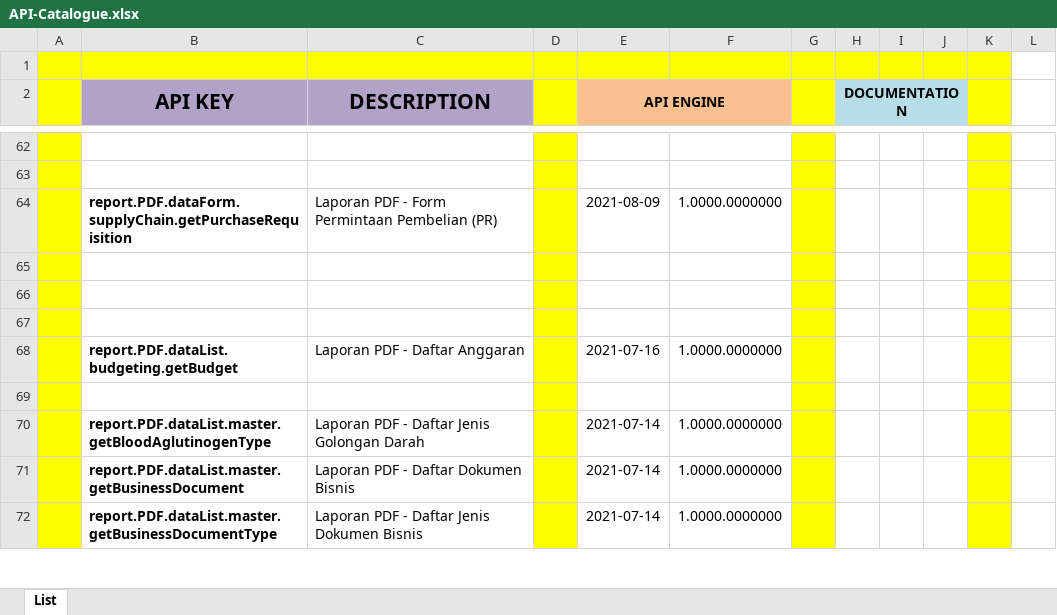
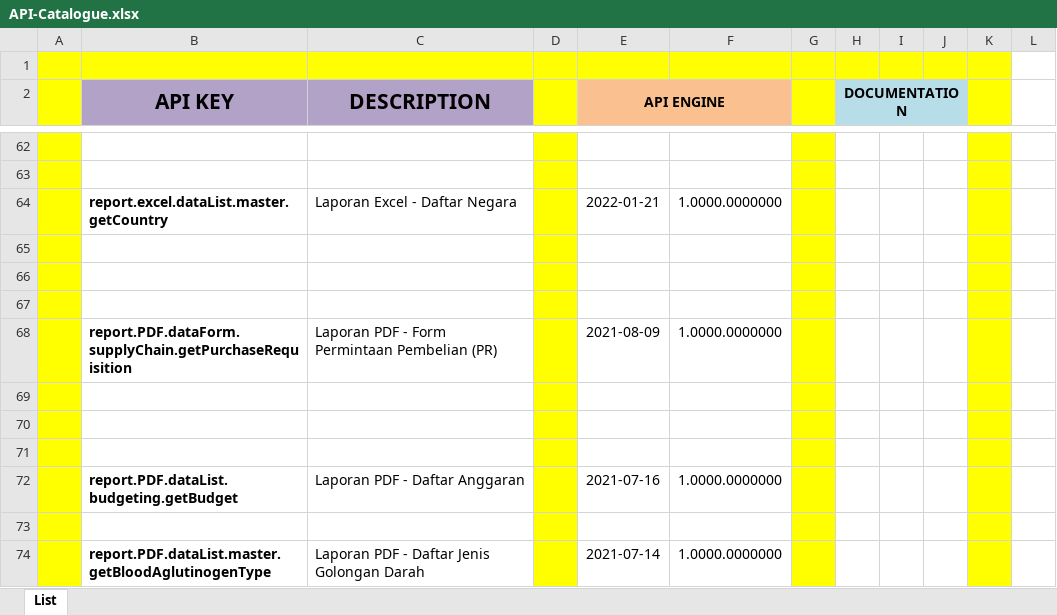
Before and after one commit to ptqdctechnologies/ERPReborn, an Excel workbook: Documentation/Documents/Blue Print/Documents - API/API-Catalogue.xlsx, sheet List, drawn as a sheet; only a part is shown, gaps mark what is left out; the shorter side is filled out with more unchanged rows; values as stored, in another font and other column widths than the file's, no borders; the diff names each change by its address in the sheet, - before the commit and + after, or states it on an @@ line.

```diff
--- a/Documentation/Documents/Blue Print/Documents - API/API-Catalogue.xlsx (sheet List)
+++ b/Documentation/Documents/Blue Print/Documents - API/API-Catalogue.xlsx (sheet List)
+row 64:  | report.excel.dataList.master.getCountry | Laporan Excel - Daftar Negara |  | 2022-01-21 | 1.0000.0000000
+row 65: (empty)
+row 66: (empty)
+row 67: (empty)
```
Also changed, not shown: 6 other files.
